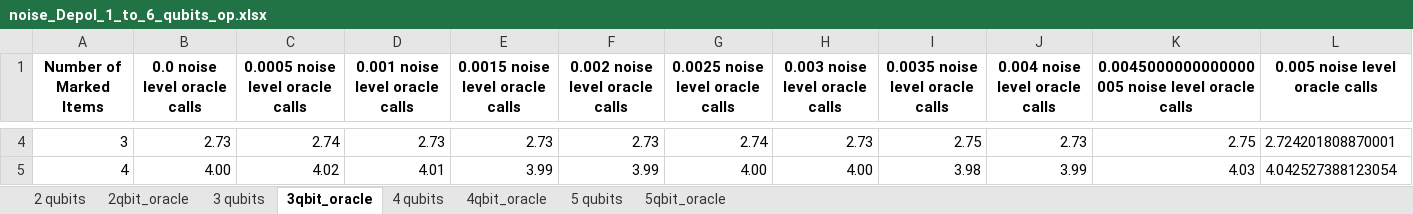
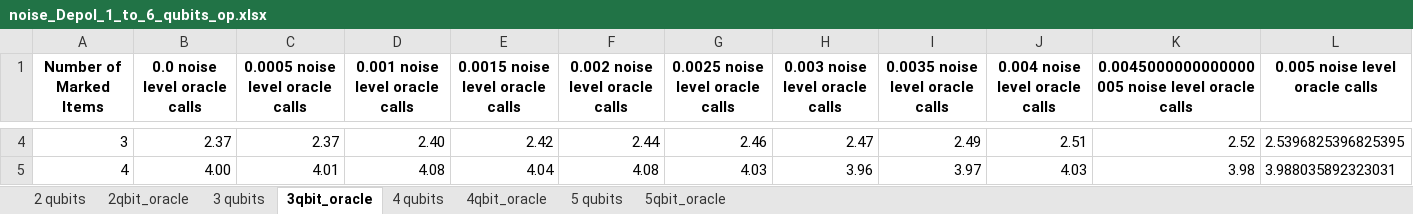
Before and after one commit to Alfredmalm/DA150X, an Excel workbook: noise_data_op/noise_Depol_1_to_6_qubits_op.xlsx, sheet 3qbit_oracle, drawn as a sheet; only a part is shown, gaps mark what is left out; values as stored, in another font and other column widths than the file's, no borders; the diff covers the shown part only; the diff names each change by its address in the sheet, - before the commit and + after, or states it on an @@ line.

```diff
--- a/noise_data_op/noise_Depol_1_to_6_qubits_op.xlsx (sheet 3qbit_oracle)
+++ b/noise_data_op/noise_Depol_1_to_6_qubits_op.xlsx (sheet 3qbit_oracle)
-B4 (0.0 noise level oracle calls): 2.73
+B4 (0.0 noise level oracle calls): 2.37
-C4 (0.0005 noise level oracle calls): 2.74
+C4 (0.0005 noise level oracle calls): 2.37
-D4 (0.001 noise level oracle calls): 2.73
+D4 (0.001 noise level oracle calls): 2.40
-E4 (0.0015 noise level oracle calls): 2.73
+E4 (0.0015 noise level oracle calls): 2.42
-F4 (0.002 noise level oracle calls): 2.73
+F4 (0.002 noise level oracle calls): 2.44
-G4 (0.0025 noise level oracle calls): 2.74
+G4 (0.0025 noise level oracle calls): 2.46
-H4 (0.003 noise level oracle calls): 2.73
+H4 (0.003 noise level oracle calls): 2.47
-I4 (0.0035 noise level oracle calls): 2.75
+I4 (0.0035 noise level oracle calls): 2.49
-J4 (0.004 noise level oracle calls): 2.73
+J4 (0.004 noise level oracle calls): 2.51
-K4: 2.75
+K4: 2.52
-L4 (0.005 noise level oracle calls): 2.724201808870001
+L4 (0.005 noise level oracle calls): 2.5396825396825395
-C5 (0.0005 noise level oracle calls): 4.02
+C5 (0.0005 noise level oracle calls): 4.01
-D5 (0.001 noise level oracle calls): 4.01
+D5 (0.001 noise level oracle calls): 4.08
-E5 (0.0015 noise level oracle calls): 3.99
+E5 (0.0015 noise level oracle calls): 4.04
-F5 (0.002 noise level oracle calls): 3.99
+F5 (0.002 noise level oracle calls): 4.08
-G5 (0.0025 noise level oracle calls): 4.00
+G5 (0.0025 noise level oracle calls): 4.03
-H5 (0.003 noise level oracle calls): 4.00
+H5 (0.003 noise level oracle calls): 3.96
-I5 (0.0035 noise level oracle calls): 3.98
+I5 (0.0035 noise level oracle calls): 3.97
-J5 (0.004 noise level oracle calls): 3.99
+J5 (0.004 noise level oracle calls): 4.03
-K5: 4.03
+K5: 3.98
-L5 (0.005 noise level oracle calls): 4.042527388123054
+L5 (0.005 noise level oracle calls): 3.988035892323031
```
Also changed, not shown: 22 edited cells elsewhere in this sheet, sheet 5 qubits, sheet 5qbit_oracle, sheet 4 qubits, sheet 4qbit_oracle, sheet 3 qubits, sheet 2 qubits, 1 more sheet, noise_Bitflip_1_to_6_qubits_pes.xlsx, noise_Depol_1_to_6_qubits_pes.xlsx, 6 other files.
